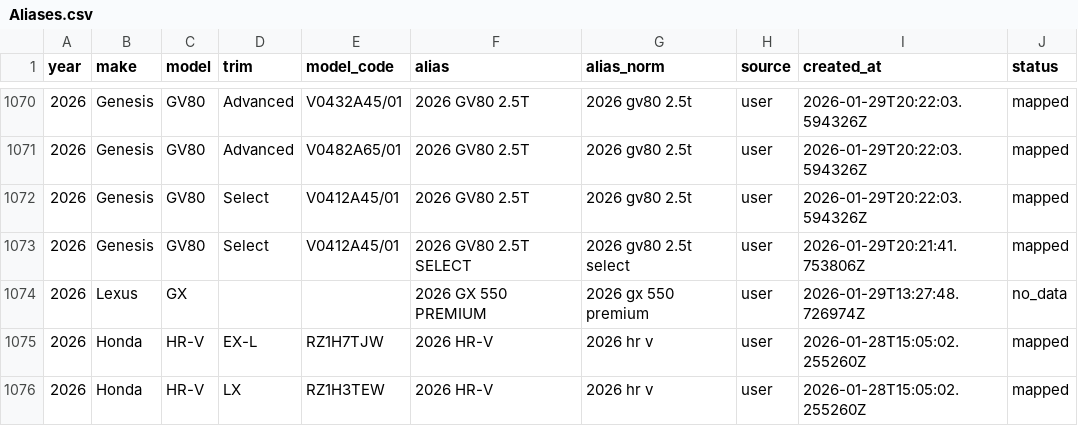
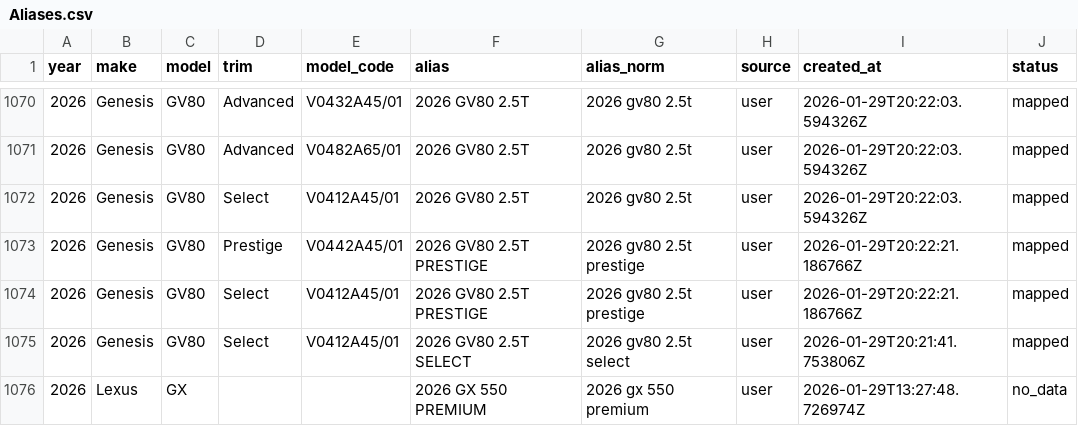
Before and after one commit to klb-text/map, a CSV file: Aliases.csv, drawn as a sheet; only a part is shown, gaps mark what is left out; the shorter side is filled out with more unchanged rows.

Commit message:
chore(mappings): upsert 2 row(s) via AFF UI - 1769718141.6668508

```diff
--- a/Aliases.csv
+++ b/Aliases.csv
@@ -1072,2 +1072,4 @@ year,make,model,trim,model_code,alias,alias_norm,source,created_at,status
 2026,Genesis,GV80,Select,V0412A45/01,2026 GV80 2.5T,2026 gv80 2.5t,user,2026-01-29T20:22:03.594326Z,mapped
+2026,Genesis,GV80,Prestige,V0442A45/01,2026 GV80 2.5T PRESTIGE,2026 gv80 2.5t prestige,user,2026-01-29T20:22:21.186766Z,mapped
+2026,Genesis,GV80,Select,V0412A45/01,2026 GV80 2.5T PRESTIGE,2026 gv80 2.5t prestige,user,2026-01-29T20:22:21.186766Z,mapped
 2026,Genesis,GV80,Select,V0412A45/01,2026 GV80 2.5T SELECT,2026 gv80 2.5t select,user,2026-01-29T20:21:41.753806Z,mapped
```
